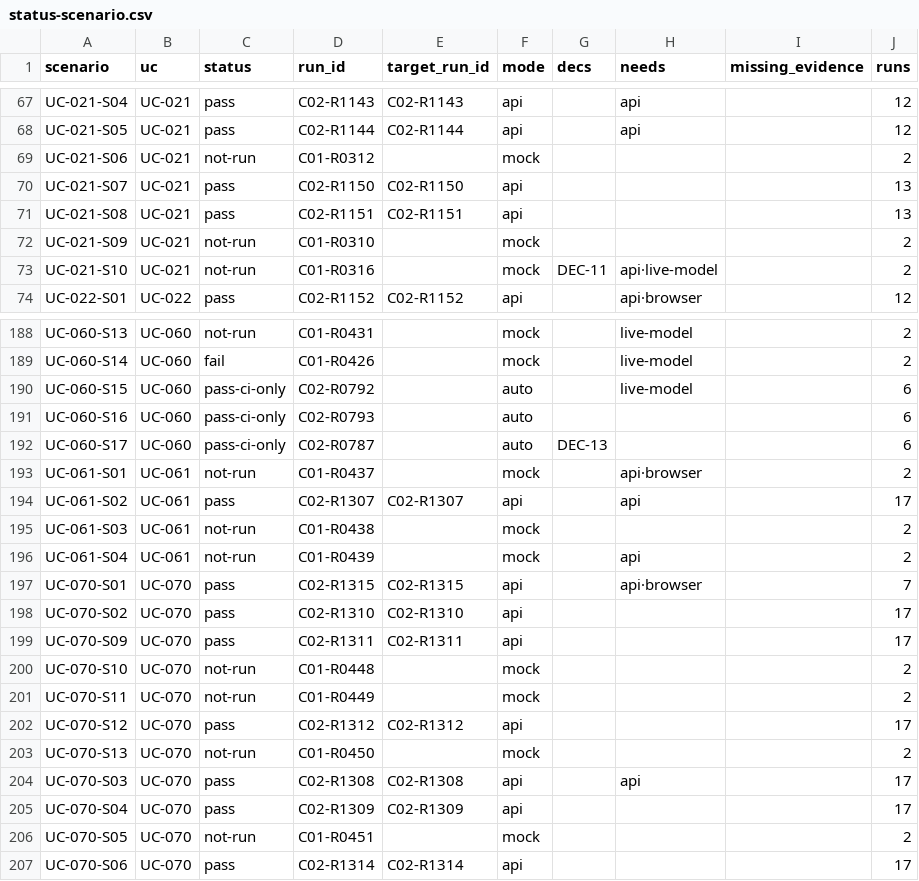
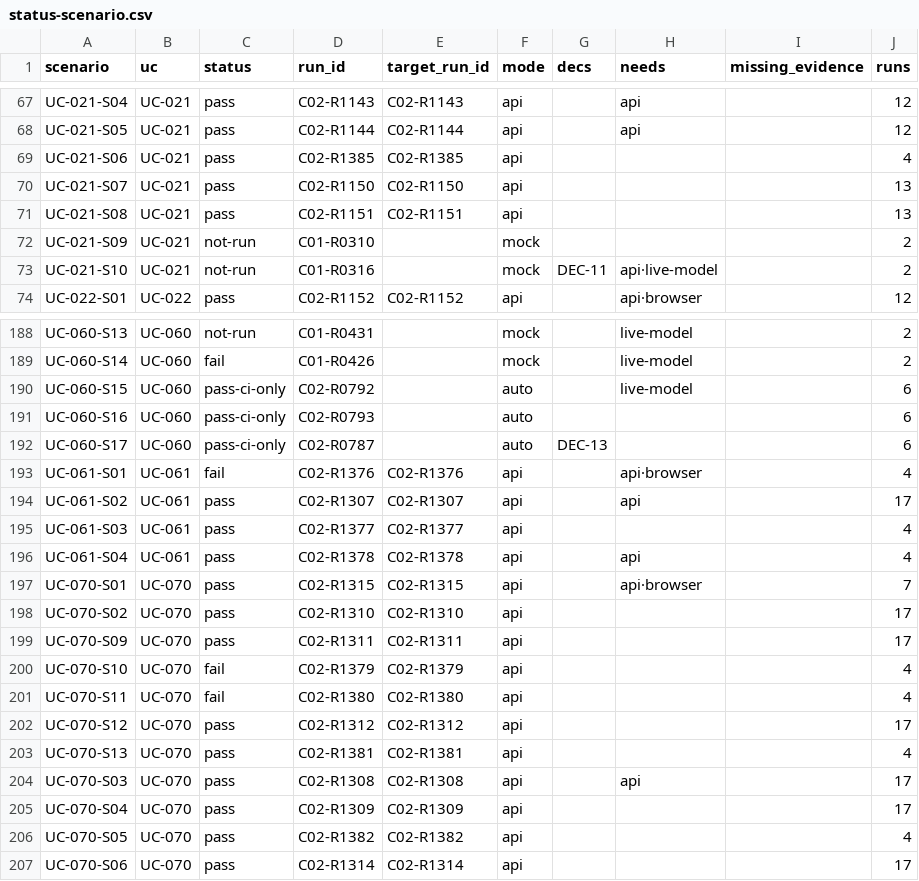
Before and after one commit to jypark-user/axlink, a CSV file: docs/30-test/검증기록/status-scenario.csv, drawn as a sheet; only a part is shown, gaps mark what is left out; the diff covers the shown part only.

```diff
--- a/docs/30-test/검증기록/status-scenario.csv
+++ b/docs/30-test/검증기록/status-scenario.csv
@@ -68,3 +68,3 @@ UC-021-S04,UC-021,pass,C02-R1143,C02-R1143,api,,api,,12
 UC-021-S05,UC-021,pass,C02-R1144,C02-R1144,api,,api,,12
-UC-021-S06,UC-021,not-run,C01-R0312,,mock,,,,2
+UC-021-S06,UC-021,pass,C02-R1385,C02-R1385,api,,,,4
 UC-021-S07,UC-021,pass,C02-R1150,C02-R1150,api,,,,13
@@ -192,6 +192,6 @@ UC-060-S16,UC-060,pass-ci-only,C02-R0793,,auto,,,,6
 UC-060-S17,UC-060,pass-ci-only,C02-R0787,,auto,DEC-13,,,6
-UC-061-S01,UC-061,not-run,C01-R0437,,mock,,api·browser,,2
+UC-061-S01,UC-061,fail,C02-R1376,C02-R1376,api,,api·browser,,4
 UC-061-S02,UC-061,pass,C02-R1307,C02-R1307,api,,api,,17
-UC-061-S03,UC-061,not-run,C01-R0438,,mock,,,,2
-UC-061-S04,UC-061,not-run,C01-R0439,,mock,,api,,2
+UC-061-S03,UC-061,pass,C02-R1377,C02-R1377,api,,,,4
+UC-061-S04,UC-061,pass,C02-R1378,C02-R1378,api,,api,,4
 UC-070-S01,UC-070,pass,C02-R1315,C02-R1315,api,,api·browser,,7
@@ -199,9 +199,9 @@ UC-070-S02,UC-070,pass,C02-R1310,C02-R1310,api,,,,17
 UC-070-S09,UC-070,pass,C02-R1311,C02-R1311,api,,,,17
-UC-070-S10,UC-070,not-run,C01-R0448,,mock,,,,2
-UC-070-S11,UC-070,not-run,C01-R0449,,mock,,,,2
+UC-070-S10,UC-070,fail,C02-R1379,C02-R1379,api,,,,4
+UC-070-S11,UC-070,fail,C02-R1380,C02-R1380,api,,,,4
 UC-070-S12,UC-070,pass,C02-R1312,C02-R1312,api,,,,17
-UC-070-S13,UC-070,not-run,C01-R0450,,mock,,,,2
+UC-070-S13,UC-070,pass,C02-R1381,C02-R1381,api,,,,4
 UC-070-S03,UC-070,pass,C02-R1308,C02-R1308,api,,api,,17
 UC-070-S04,UC-070,pass,C02-R1309,C02-R1309,api,,,,17
-UC-070-S05,UC-070,not-run,C01-R0451,,mock,,,,2
+UC-070-S05,UC-070,pass,C02-R1382,C02-R1382,api,,,,4
 UC-070-S06,UC-070,pass,C02-R1314,C02-R1314,api,,,,17
```
Also changed, not shown: 59 edited cells elsewhere in this file, docs/30-test/검증기록/status-ac.csv, 8 other files.
